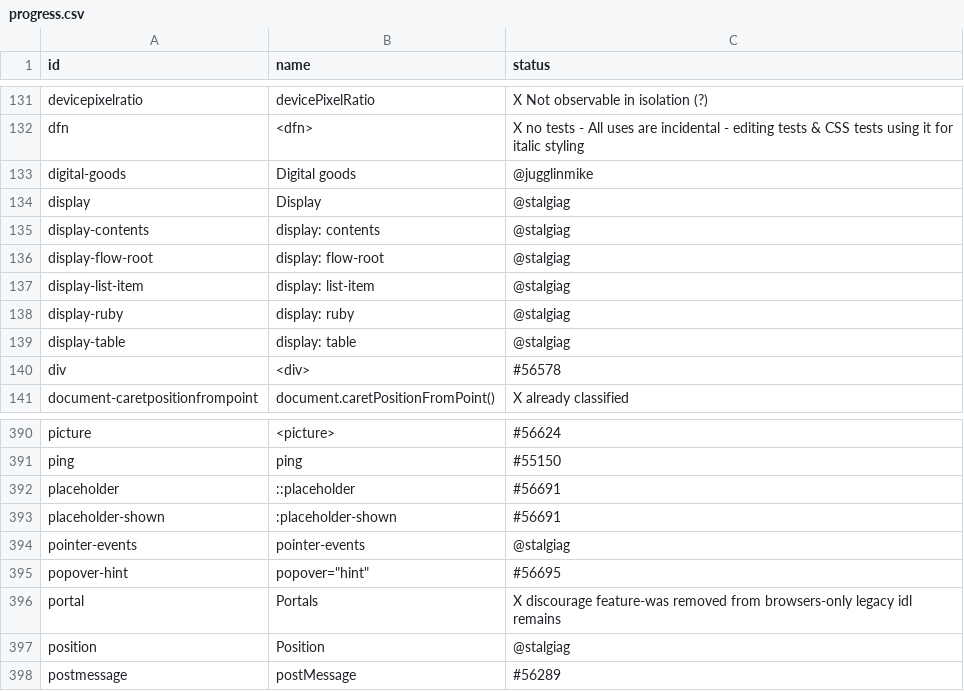
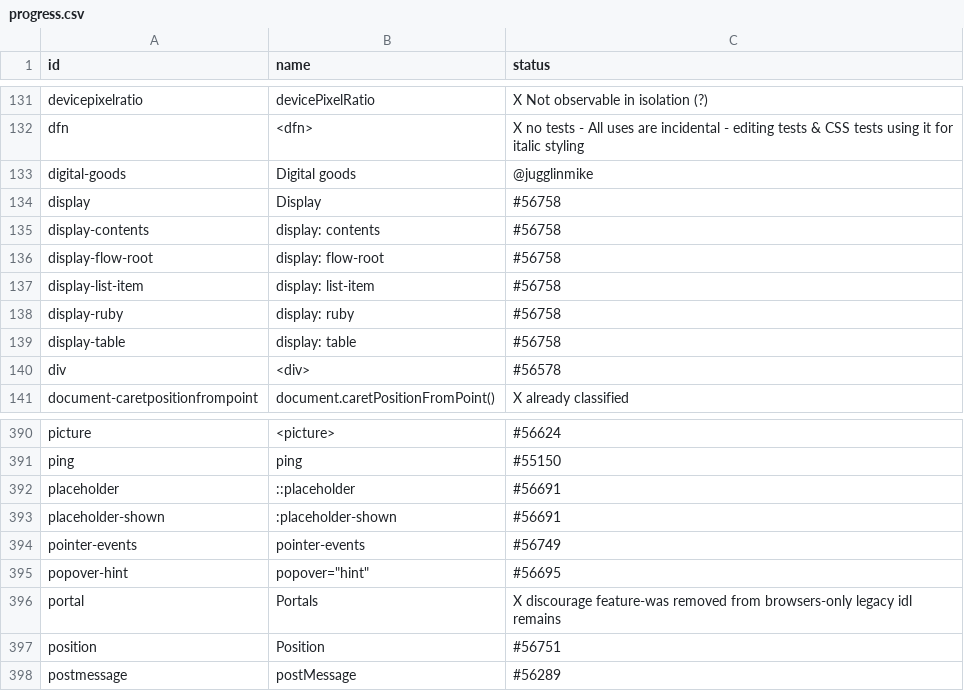
Before and after one commit to bocoup/wpt-classification-tools, a CSV file: progress.csv, drawn as a sheet; only a part is shown, gaps mark what is left out.

Commit message:
Update progress.csv

```diff
--- a/progress.csv
+++ b/progress.csv
@@ -133,8 +133,8 @@ dfn,<dfn>,X no tests - All uses are incidental - editing tests & CSS tests using
 digital-goods,Digital goods,@jugglinmike
-display,Display,@stalgiag
-display-contents,display: contents,@stalgiag
-display-flow-root,display: flow-root,@stalgiag
-display-list-item,display: list-item,@stalgiag
-display-ruby,display: ruby,@stalgiag
-display-table,display: table,@stalgiag
+display,Display,#56758
+display-contents,display: contents,#56758
+display-flow-root,display: flow-root,#56758
+display-list-item,display: list-item,#56758
+display-ruby,display: ruby,#56758
+display-table,display: table,#56758
 div,<div>,#56578
@@ -393,6 +393,6 @@ placeholder,::placeholder,#56691
 placeholder-shown,:placeholder-shown,#56691
-pointer-events,pointer-events,@stalgiag
+pointer-events,pointer-events,#56749
 popover-hint,"popover=""hint""",#56695
 portal,Portals,X discourage feature-was removed from browsers-only legacy idl remains
-position,Position,@stalgiag
+position,Position,#56751
 postmessage,postMessage,#56289
```
